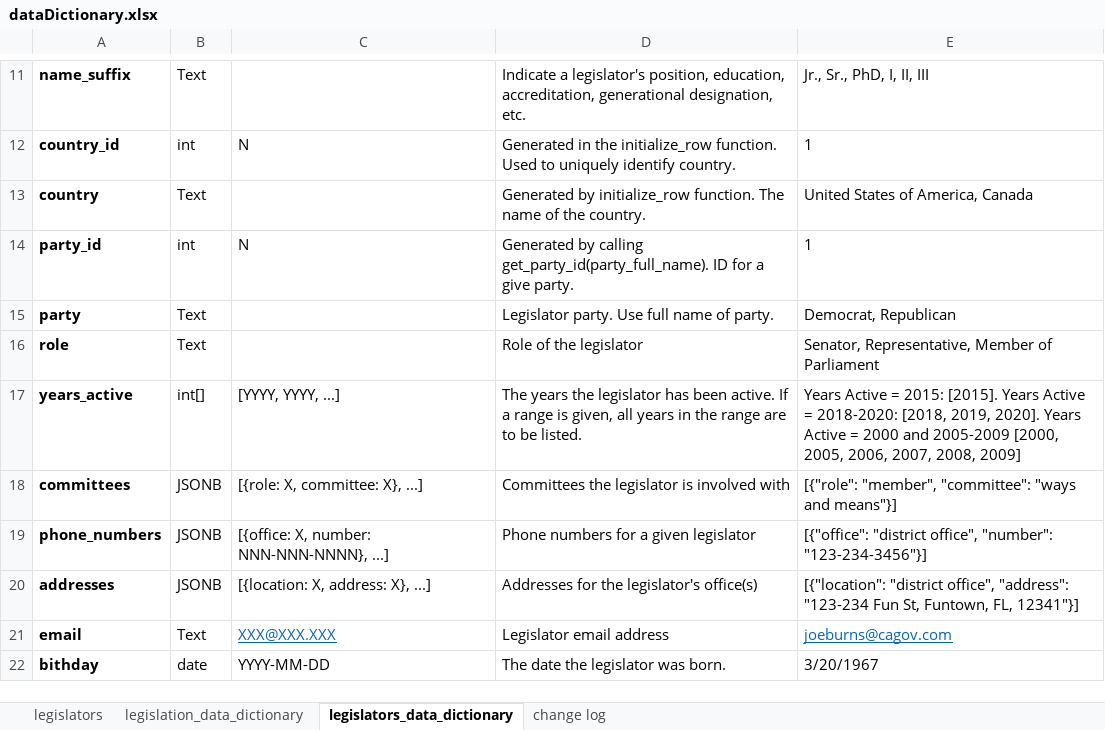
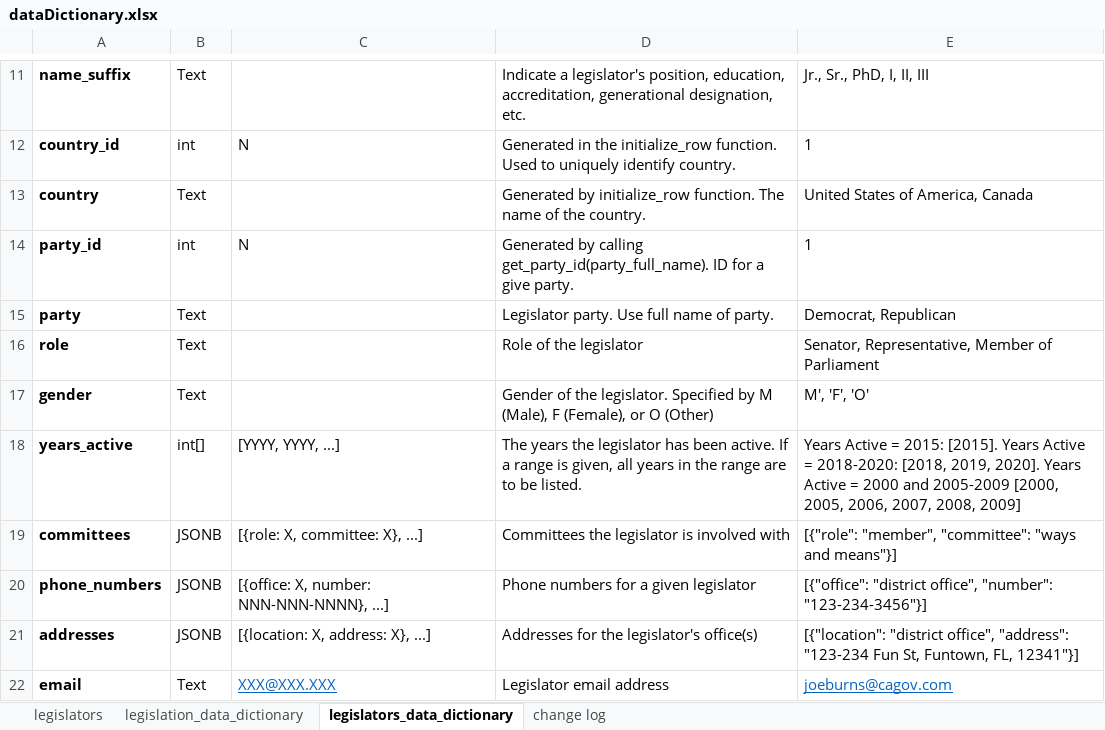
Before and after one commit to iotoAnalytics/Hackathon_iotoAnalytics, an Excel workbook: dataDictionary.xlsx, sheet legislators_data_dictionary, drawn as a sheet; only a part is shown, gaps mark what is left out; the shorter side is filled out with more unchanged rows; values as stored, in another font and other column widths than the file's, no borders; conditional formats and table styles not drawn; the diff names each change by its address in the sheet, - before the commit and + after, or states it on an @@ line.

Commit message:
Added gender data column.

```diff
--- a/dataDictionary.xlsx (sheet legislators_data_dictionary)
+++ b/dataDictionary.xlsx (sheet legislators_data_dictionary)
+row 17: gender | Text |  | Gender of the legislator. Specified by M (Male), F (Female), or O (Other) | M', 'F', 'O'
```
Also changed, not shown: 3 other files.
